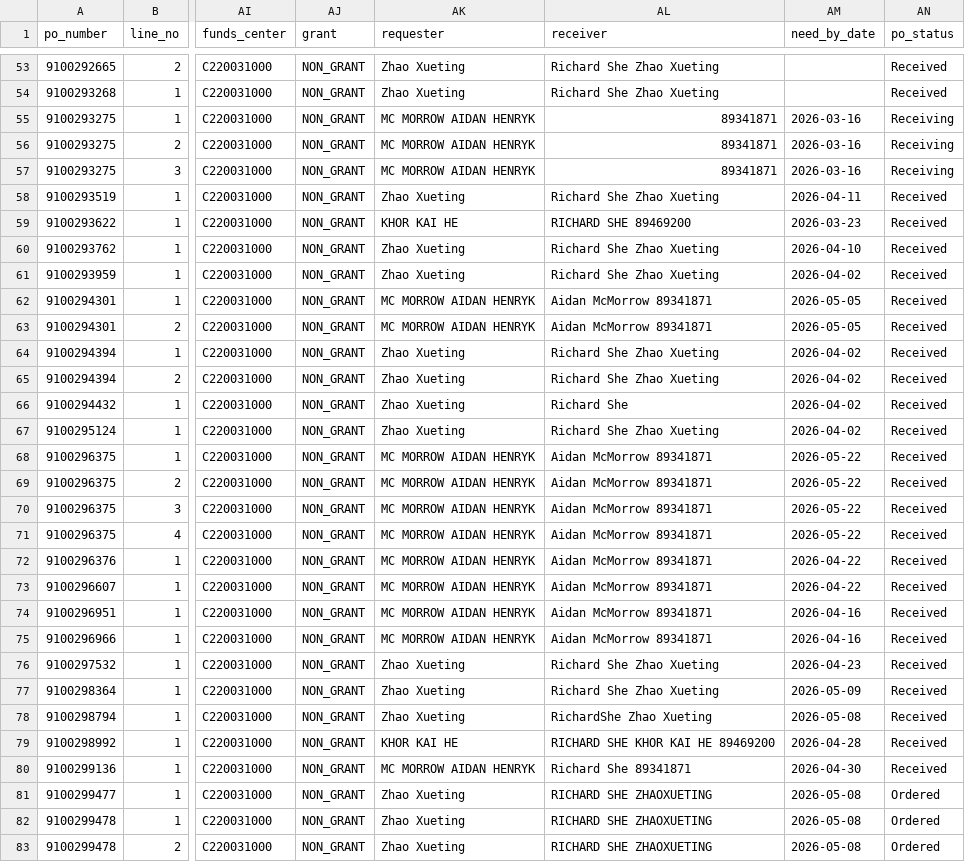
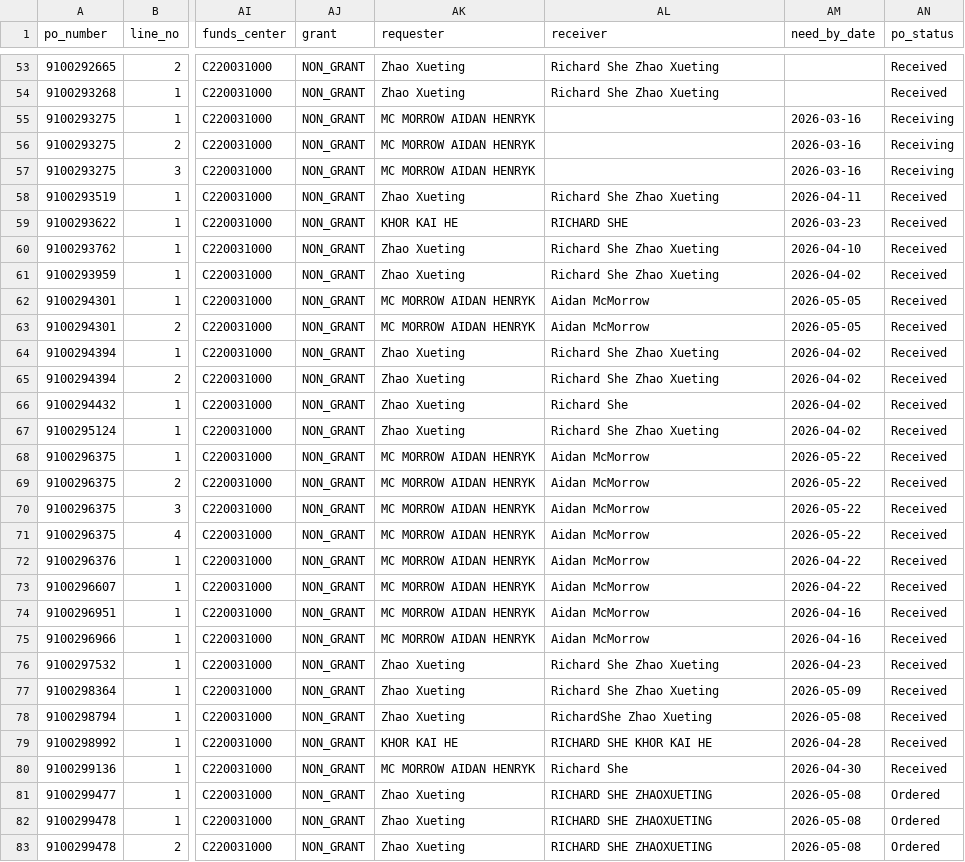
Before and after one commit to richardshe/she-lab-spend-ledger, a CSV file: analytics/po_line_items.csv, drawn as a sheet; only a part is shown, gaps mark what is left out; the diff covers the shown part only; the diff names each change by its address in the sheet, - before the commit and + after, or states it on an @@ line.

```diff
--- a/analytics/po_line_items.csv
+++ b/analytics/po_line_items.csv
-AL55:AL57 (receiver): 89341871
+AL55:AL57 (receiver): (empty)
-AL59 (receiver): RICHARD SHE 89469200
+AL59 (receiver): RICHARD SHE
-AL62:AL63 (receiver): Aidan McMorrow 89341871
+AL62:AL63 (receiver): Aidan McMorrow
-AL68:AL75 (receiver): Aidan McMorrow 89341871
+AL68:AL75 (receiver): Aidan McMorrow
-AL79 (receiver): RICHARD SHE KHOR KAI HE 89469200
+AL79 (receiver): RICHARD SHE KHOR KAI HE
-AL80 (receiver): Richard She 89341871
+AL80 (receiver): Richard She
```
Also changed, not shown: 153 edited cells elsewhere in this file, 4 other files.
